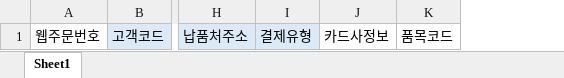
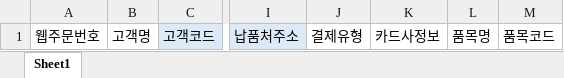
Before and after one commit to Lastend73/jei_shopping, an Excel workbook: info/판매오더일괄등록_템플릿.xlsx, sheet Sheet1, drawn as a sheet; only a part is shown, gaps mark what is left out; values as stored, in another font and other column widths than the file's, no borders; addresses are those after the commit; the diff names each change by its address in the sheet, - before the commit and + after, or states it on an @@ line.

```diff
--- a/info/판매오더일괄등록_템플릿.xlsx (sheet Sheet1)
+++ b/info/판매오더일괄등록_템플릿.xlsx (sheet Sheet1)
+column B, row 1: 고객명
+column L, row 1: 품목명
-J1 fill: #DCEAF7
+J1 fill: none
```
Also changed, not shown: 2 other files.
